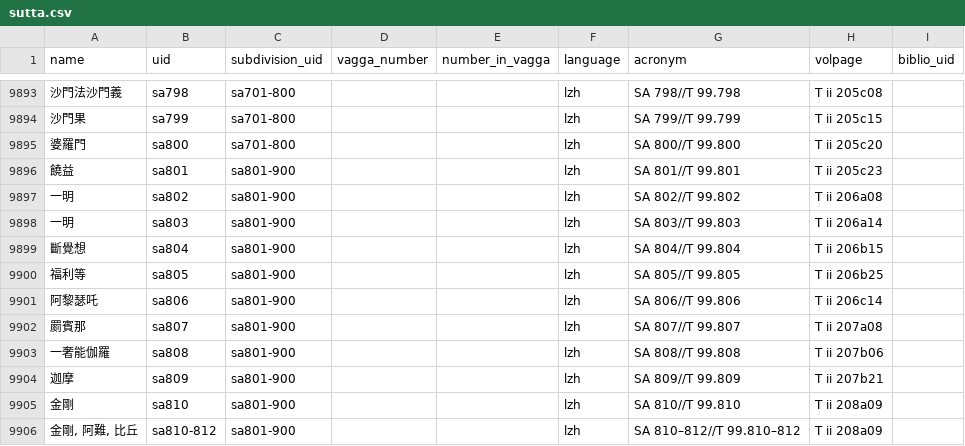
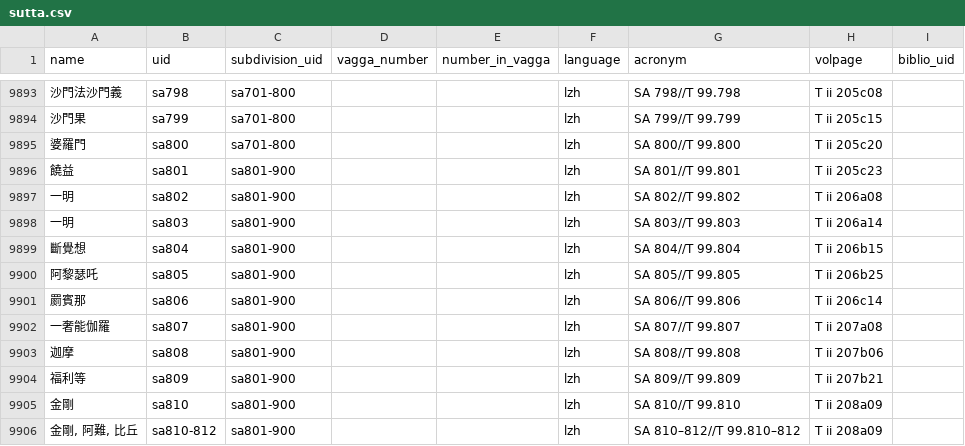
Before and after one commit to suttacentral/legacy-suttacentral-data, a CSV file: table/sutta.csv, drawn as a sheet; only a part is shown, gaps mark what is left out; removed rows and columns are numbered as before the commit, all else as after; the diff names each change by its address in the sheet, - before the commit and + after, or states it on an @@ line.

Commit message:
correct titles
https://discourse.suttacentral.net/t/sa-yukta-agama-mistaken-titles-805-809/2953

```diff
--- a/table/sutta.csv
+++ b/table/sutta.csv
-row 9900: 福利等 | sa805 | sa801-900 |  |  | lzh | SA 805//T 99.805 | T ii 206b25
-B9900 (uid): sa806
+B9900 (uid): sa805
-G9900 (acronym): SA 806//T 99.806
+G9900 (acronym): SA 805//T 99.805
-H9900 (volpage): T ii 206c14
+H9900 (volpage): T ii 206b25
-B9901 (uid): sa807
+B9901 (uid): sa806
-G9901 (acronym): SA 807//T 99.807
+G9901 (acronym): SA 806//T 99.806
-H9901 (volpage): T ii 207a08
+H9901 (volpage): T ii 206c14
-B9902 (uid): sa808
+B9902 (uid): sa807
-G9902 (acronym): SA 808//T 99.808
+G9902 (acronym): SA 807//T 99.807
-H9902 (volpage): T ii 207b06
+H9902 (volpage): T ii 207a08
-B9903 (uid): sa809
+B9903 (uid): sa808
-G9903 (acronym): SA 809//T 99.809
+G9903 (acronym): SA 808//T 99.808
-H9903 (volpage): T ii 207b21
+H9903 (volpage): T ii 207b06
+row 9904: 福利等 | sa809 | sa801-900 |  |  | lzh | SA 809//T 99.809 | T ii 207b21
```
